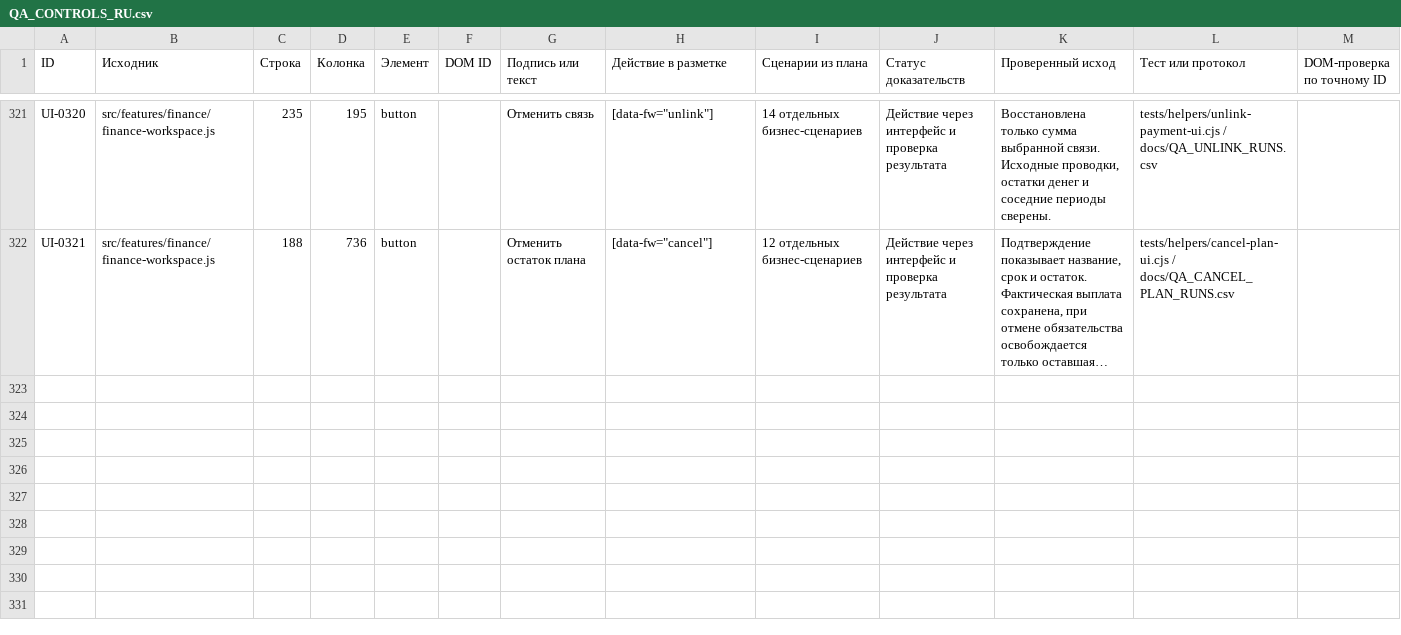
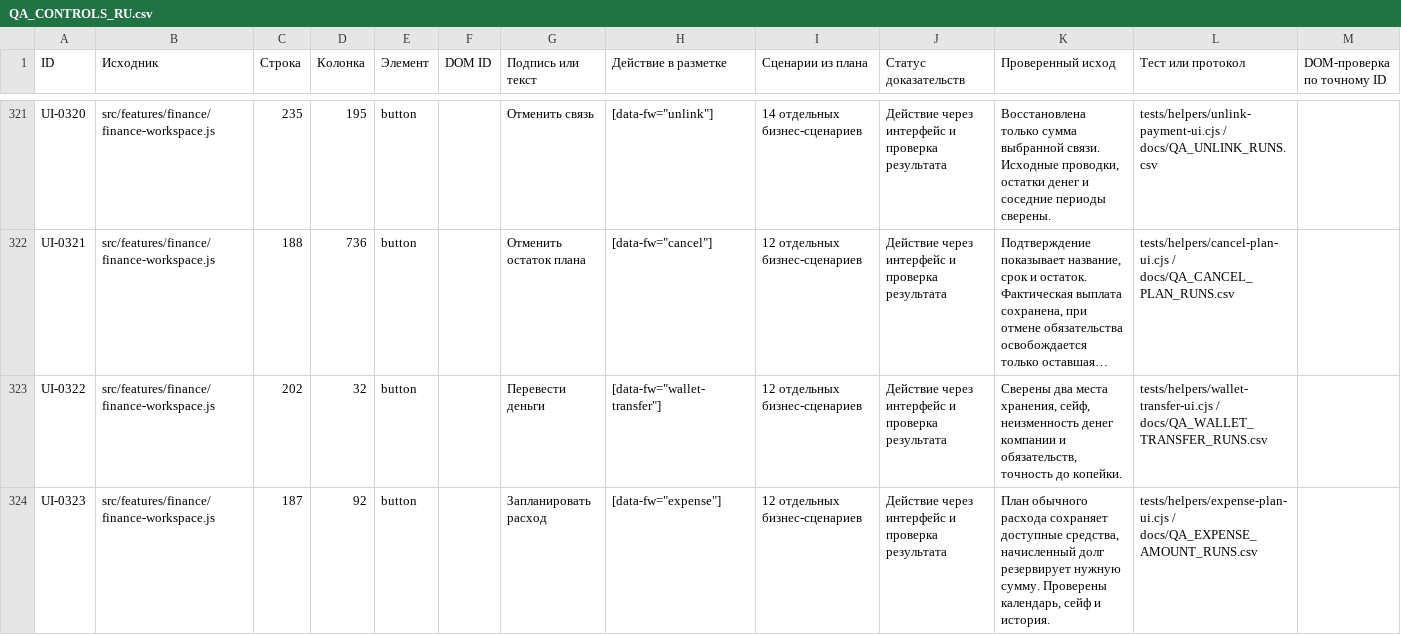
Before and after one commit to edmama121212-tech/arhittek-app, a CSV file: docs/QA_CONTROLS_RU.csv, drawn as a sheet; only a part is shown, gaps mark what is left out; long unchanged cells end in …; rows hold the shown columns only; the diff covers the shown part only; the diff names each change by its address in the sheet, - before the commit and + after, or states it on an @@ line.

Commit message:
Изолировать расходы проектов и проверить 81 сценарий финансов, каталога и документов

```diff
--- a/docs/QA_CONTROLS_RU.csv
+++ b/docs/QA_CONTROLS_RU.csv
+row 323: UI-0322 | src/features/finance/finance-workspace.js | 202 | 32 | button |  | Перевести деньги | [data-fw="wallet-transfer"] | 12 отдельных бизнес-сценариев | Действие через интерфейс и проверка результата | Сверены два места хранения, сейф, неизменность денег компании и обязательств, точность до копейки. | tests/helpers/wallet-transfer-ui.cjs / docs/QA_WALLET_TRANSFER_RUNS.csv
+row 324: UI-0323 | src/features/finance/finance-workspace.js | 187 | 92 | button |  | Запланировать расход | [data-fw="expense"] | 12 отдельных бизнес-сценариев | Действие через интерфейс и проверка результата | План обычного расхода сохраняет доступные средства, начисленный долг резервирует нужную сумму. Проверены календарь, сейф и история. | tests/helpers/expense-plan-ui.cjs / docs/QA_EXPENSE_AMOUNT_RUNS.csv
```
Also changed, not shown: 2 added rows and 12 edited cells elsewhere in this file, 35 other files.
